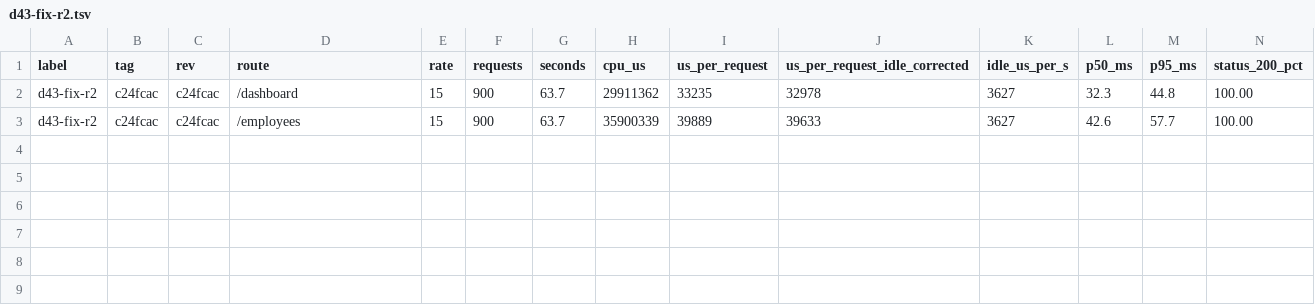
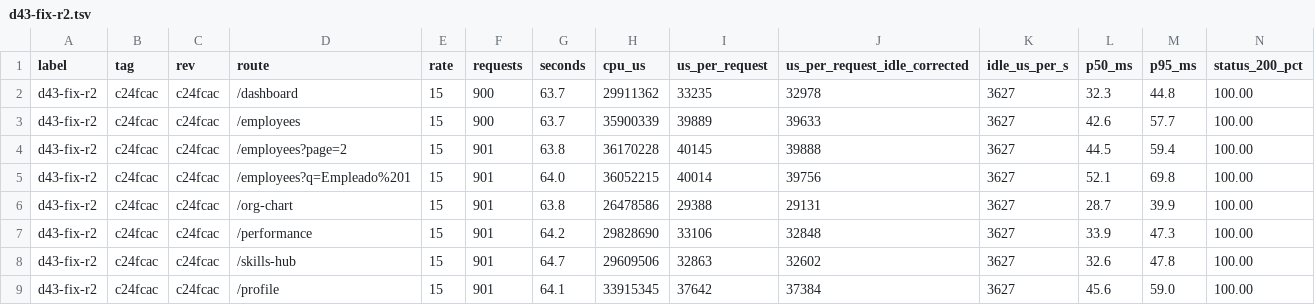
Before and after one commit to Aromero2022/ScaliaHR, a TSV file: scripts/perf/results/d43-fix-r2.tsv, drawn as a sheet; only a part is shown; rows hold the shown columns only; the diff names each change by its address in the sheet, - before the commit and + after, or states it on an @@ line.

```diff
--- a/scripts/perf/results/d43-fix-r2.tsv
+++ b/scripts/perf/results/d43-fix-r2.tsv
+row 4: d43-fix-r2 | c24fcac | c24fcac | /employees?page=2 | 15 | 901 | 63.8 | 36170228 | 40145 | 39888 | 3627 | 44.5 | 59.4 | 100.00
+row 5: d43-fix-r2 | c24fcac | c24fcac | /employees?q=Empleado%201 | 15 | 901 | 64.0 | 36052215 | 40014 | 39756 | 3627 | 52.1 | 69.8 | 100.00
+row 6: d43-fix-r2 | c24fcac | c24fcac | /org-chart | 15 | 901 | 63.8 | 26478586 | 29388 | 29131 | 3627 | 28.7 | 39.9 | 100.00
+row 7: d43-fix-r2 | c24fcac | c24fcac | /performance | 15 | 901 | 64.2 | 29828690 | 33106 | 32848 | 3627 | 33.9 | 47.3 | 100.00
+row 8: d43-fix-r2 | c24fcac | c24fcac | /skills-hub | 15 | 901 | 64.7 | 29609506 | 32863 | 32602 | 3627 | 32.6 | 47.8 | 100.00
+row 9: d43-fix-r2 | c24fcac | c24fcac | /profile | 15 | 901 | 64.1 | 33915345 | 37642 | 37384 | 3627 | 45.6 | 59.0 | 100.00
```
